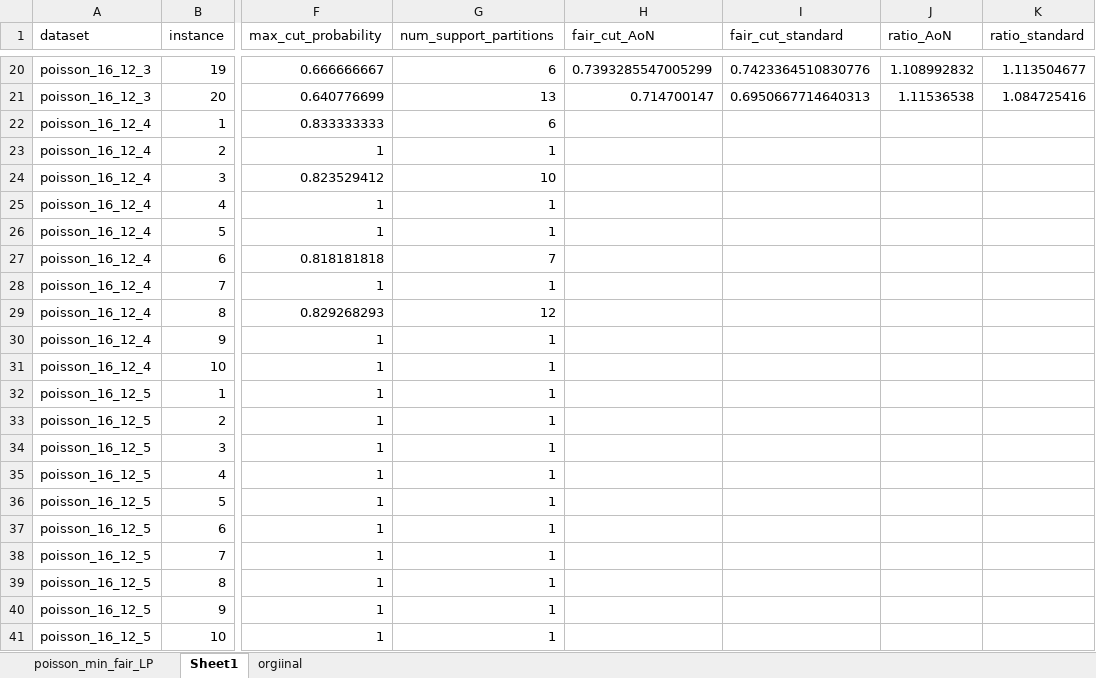
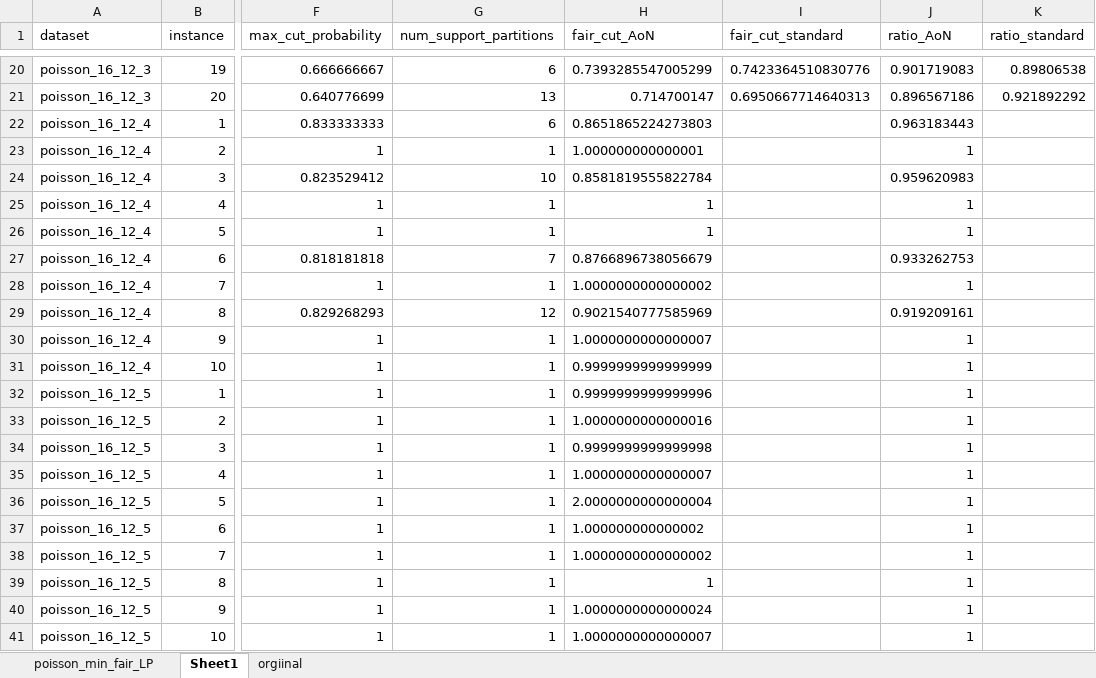
Before and after one commit to shalley1/QuantumHypergraphPartitioning, an Excel workbook: extension/results/fair_min_bisection/poisson_min_fair_LP.xlsx, sheet Sheet1, drawn as a sheet; only a part is shown, gaps mark what is left out; values as stored, in another font and other column widths than the file's, no borders; the diff covers the shown part only; the diff names each change by its address in the sheet, - before the commit and + after, or states it on an @@ line.

```diff
--- a/extension/results/fair_min_bisection/poisson_min_fair_LP.xlsx (sheet Sheet1)
+++ b/extension/results/fair_min_bisection/poisson_min_fair_LP.xlsx (sheet Sheet1)
-J20 (ratio_AoN): 1.108992832
+J20 (ratio_AoN): 0.901719083
-K20 (ratio_standard): 1.113504677
+K20 (ratio_standard): 0.89806538
-J21 (ratio_AoN): 1.11536538
+J21 (ratio_AoN): 0.896567186
-K21 (ratio_standard): 1.084725416
+K21 (ratio_standard): 0.921892292
-H22 (fair_cut_AoN): (empty)
+H22 (fair_cut_AoN): 0.8651865224273803
-J22 (ratio_AoN): (empty)
+J22 (ratio_AoN): 0.963183443
-H23 (fair_cut_AoN): (empty)
+H23 (fair_cut_AoN): 1.000000000000001
-J23 (ratio_AoN): (empty)
+J23 (ratio_AoN): 1
-H24 (fair_cut_AoN): (empty)
+H24 (fair_cut_AoN): 0.8581819555822784
-J24 (ratio_AoN): (empty)
+J24 (ratio_AoN): 0.959620983
-H25:H26 (fair_cut_AoN): (empty)
+H25:H26 (fair_cut_AoN): 1
-J25:J26 (ratio_AoN): (empty)
+J25:J26 (ratio_AoN): 1
-H27 (fair_cut_AoN): (empty)
+H27 (fair_cut_AoN): 0.8766896738056679
-J27 (ratio_AoN): (empty)
+J27 (ratio_AoN): 0.933262753
-H28 (fair_cut_AoN): (empty)
+H28 (fair_cut_AoN): 1.0000000000000002
-J28 (ratio_AoN): (empty)
+J28 (ratio_AoN): 1
-H29 (fair_cut_AoN): (empty)
+H29 (fair_cut_AoN): 0.9021540777585969
-J29 (ratio_AoN): (empty)
+J29 (ratio_AoN): 0.919209161
-H30 (fair_cut_AoN): (empty)
+H30 (fair_cut_AoN): 1.0000000000000007
-J30:J41 (ratio_AoN): (empty)
+J30:J41 (ratio_AoN): 1
-H31 (fair_cut_AoN): (empty)
+H31 (fair_cut_AoN): 0.9999999999999999
-H32 (fair_cut_AoN): (empty)
+H32 (fair_cut_AoN): 0.9999999999999996
-H33 (fair_cut_AoN): (empty)
+H33 (fair_cut_AoN): 1.0000000000000016
-H34 (fair_cut_AoN): (empty)
+H34 (fair_cut_AoN): 0.9999999999999998
-H35 (fair_cut_AoN): (empty)
+H35 (fair_cut_AoN): 1.0000000000000007
-H36 (fair_cut_AoN): (empty)
+H36 (fair_cut_AoN): 2.0000000000000004
-H37 (fair_cut_AoN): (empty)
+H37 (fair_cut_AoN): 1.000000000000002
-H38 (fair_cut_AoN): (empty)
+H38 (fair_cut_AoN): 1.0000000000000002
-H39 (fair_cut_AoN): (empty)
+H39 (fair_cut_AoN): 1
-H40 (fair_cut_AoN): (empty)
+H40 (fair_cut_AoN): 1.0000000000000024
-H41 (fair_cut_AoN): (empty)
+H41 (fair_cut_AoN): 1.0000000000000007
```
Also changed, not shown: 32 edited cells elsewhere in this sheet, formulas that keep their value, 54 other files.
